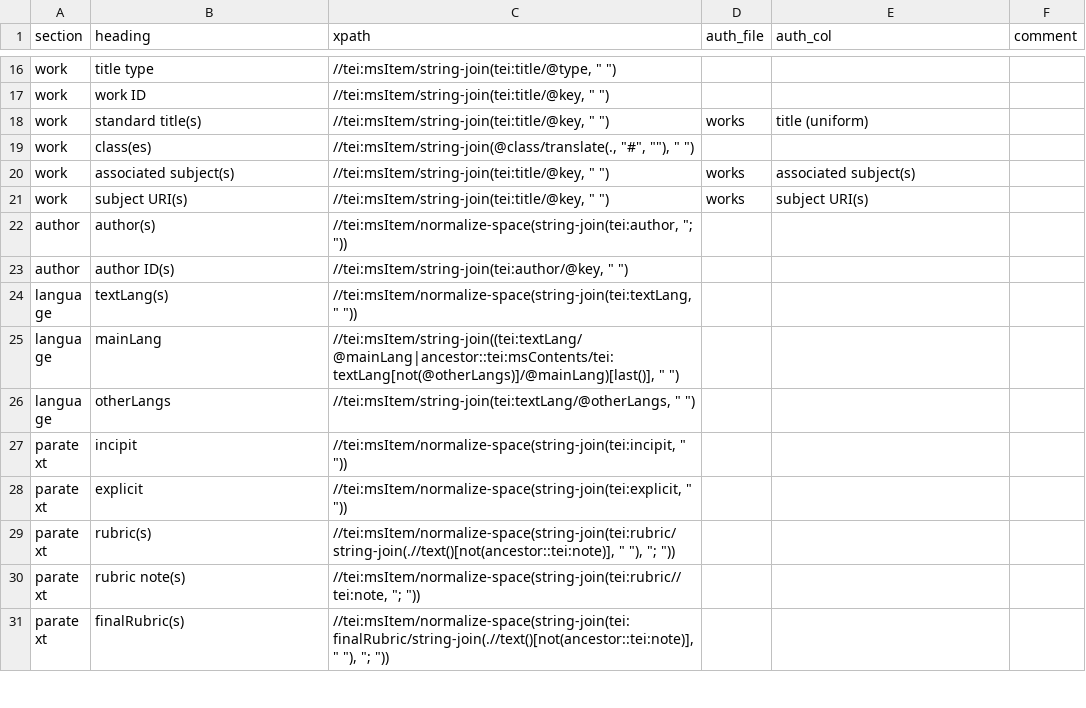
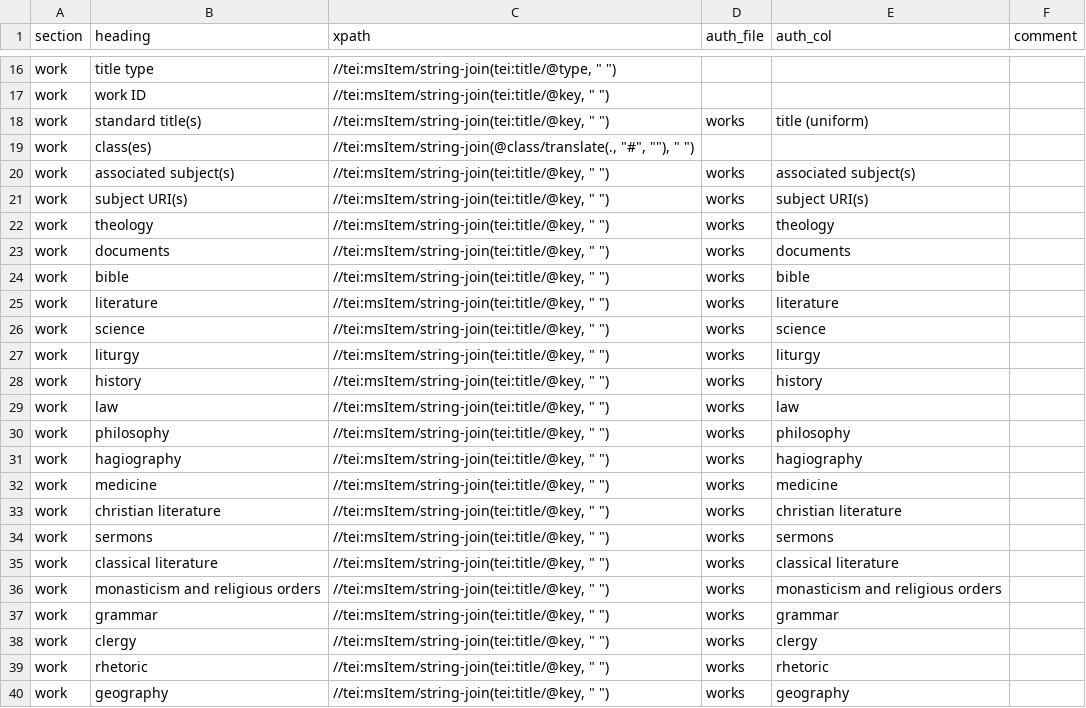
Before and after one commit to dowsmiller/cambridge-mss-tabular-data, a CSV file: sdm_code/config/collection/msContents.csv, drawn as a sheet; only a part is shown, gaps mark what is left out; the shorter side is filled out with more unchanged rows; the diff covers the shown part only; the diff names each change by its address in the sheet, - before the commit and + after, or states it on an @@ line.

Commit message:
Updates
– New output file structure to separate csv outputs from xlsx
– New config/output names for _overview and measurements
– Updates to processor.py to enable .xslx output and reduce nesting
– Corresponding update to requirements.txt
– Updates to msContents config (new output to come)

```diff
--- a/sdm_code/config/collection/msContents.csv
+++ b/sdm_code/config/collection/msContents.csv
+row 22: work | theology | //tei:msItem/string-join(tei:title/@key, " ") | works | theology
+row 23: work | documents | //tei:msItem/string-join(tei:title/@key, " ") | works | documents
+row 24: work | bible | //tei:msItem/string-join(tei:title/@key, " ") | works | bible
+row 25: work | literature | //tei:msItem/string-join(tei:title/@key, " ") | works | literature
+row 26: work | science | //tei:msItem/string-join(tei:title/@key, " ") | works | science
+row 27: work | liturgy | //tei:msItem/string-join(tei:title/@key, " ") | works | liturgy
+row 28: work | history | //tei:msItem/string-join(tei:title/@key, " ") | works | history
+row 29: work | law | //tei:msItem/string-join(tei:title/@key, " ") | works | law
+row 30: work | philosophy | //tei:msItem/string-join(tei:title/@key, " ") | works | philosophy
+row 31: work | hagiography | //tei:msItem/string-join(tei:title/@key, " ") | works | hagiography
+row 32: work | medicine | //tei:msItem/string-join(tei:title/@key, " ") | works | medicine
+row 33: work | christian literature | //tei:msItem/string-join(tei:title/@key, " ") | works | christian literature
+row 34: work | sermons | //tei:msItem/string-join(tei:title/@key, " ") | works | sermons
+row 35: work | classical literature | //tei:msItem/string-join(tei:title/@key, " ") | works | classical literature
+row 36: work | monasticism and religious orders | //tei:msItem/string-join(tei:title/@key, " ") | works | monasticism and religious orders
+row 37: work | grammar | //tei:msItem/string-join(tei:title/@key, " ") | works | grammar
+row 38: work | clergy | //tei:msItem/string-join(tei:title/@key, " ") | works | clergy
+row 39: work | rhetoric | //tei:msItem/string-join(tei:title/@key, " ") | works | rhetoric
+row 40: work | geography | //tei:msItem/string-join(tei:title/@key, " ") | works | geography
```
Also changed, not shown: 9 added rows elsewhere in this file, 6 other files.
